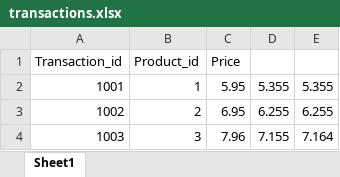
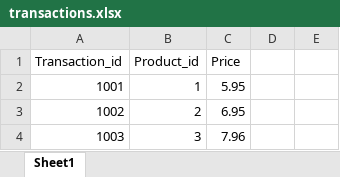
Before and after one commit to Cyebukayire/Python, an Excel workbook: 9. excel/transactions.xlsx, sheet Sheet1, drawn as a sheet; values as stored, in another font and other column widths than the file's, no borders; the diff names each change by its address in the sheet, - before the commit and + after, or states it on an @@ line.

Commit message:
automatic excel calculations

```diff
--- a/9. excel/transactions.xlsx (sheet Sheet1)
+++ b/9. excel/transactions.xlsx (sheet Sheet1)
-D2: 5.355
+D2: (empty)
-E2: 5.355
+E2: (empty)
-D3: 6.255
+D3: (empty)
-E3: 6.255
+E3: (empty)
-D4: 7.155
+D4: (empty)
-E4: 7.164
+E4: (empty)
```
Also changed, not shown: 9. excel/transactions2.xlsx, 2 other files.
